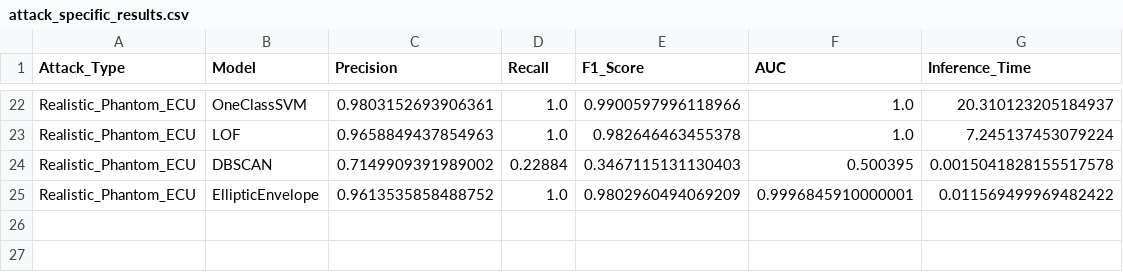
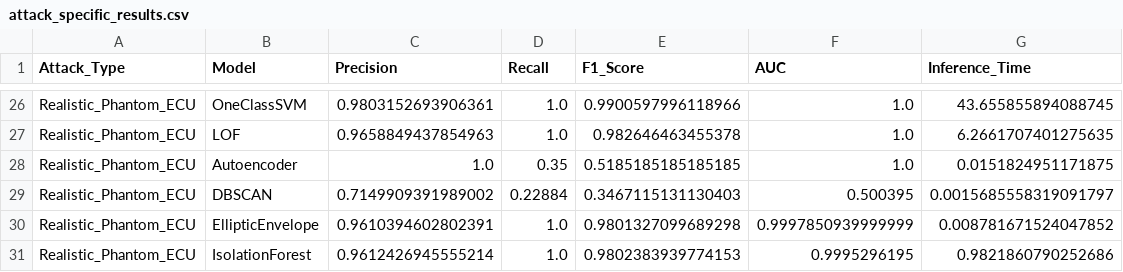
Before and after one commit to SionM1/MastersDissertation2025, a CSV file: FeatureExtraction/results/attack_specific_results.csv, drawn as a sheet; only a part is shown, gaps mark what is left out; addresses are those after the commit; the diff covers the shown part only; the diff names each change by its address in the sheet, - before the commit and + after, or states it on an @@ line.

Commit message:
Inclusion of Random Forests and autoencoder on results

```diff
--- a/FeatureExtraction/results/attack_specific_results.csv
+++ b/FeatureExtraction/results/attack_specific_results.csv
-G26 (Inference_Time): 20.310123205184937
+G26 (Inference_Time): 43.655855894088745
-G27 (Inference_Time): 7.245137453079224
+G27 (Inference_Time): 6.2661707401275635
+row 28: Realistic_Phantom_ECU | Autoencoder | 1.0 | 0.35 | 0.5185185185185185 | 1.0 | 0.0151824951171875
-G29 (Inference_Time): 0.0015041828155517578
+G29 (Inference_Time): 0.0015685558319091797
-C30 (Precision): 0.9613535858488752
+C30 (Precision): 0.9610394602802391
-E30 (F1_Score): 0.9802960494069209
+E30 (F1_Score): 0.9801327099689298
-F30 (AUC): 0.9996845910000001
+F30 (AUC): 0.9997850939999999
-G30 (Inference_Time): 0.011569499969482422
+G30 (Inference_Time): 0.008781671524047852
+row 31: Realistic_Phantom_ECU | IsolationForest | 0.9612426945555214 | 1.0 | 0.9802383939774153 | 0.9995296195 | 0.9821860790252686
```
Also changed, not shown: 10 added rows, 6 removed rows and 19 edited cells elsewhere in this file, FeatureExtraction/results/anomaly_detection_results.csv, FeatureExtraction/results/model_comparison_summary.csv, 16 other files.
